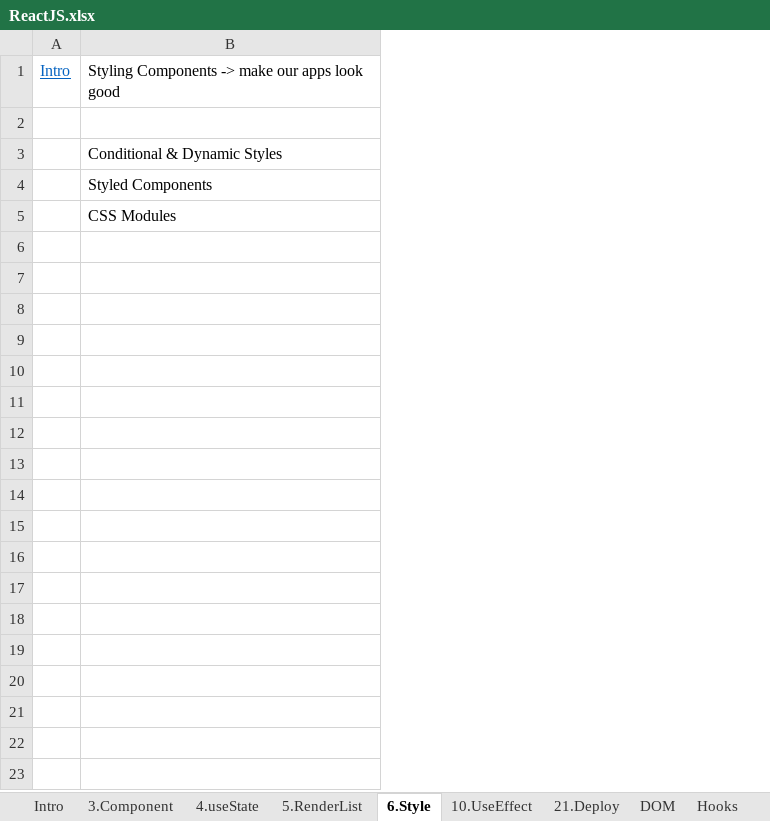
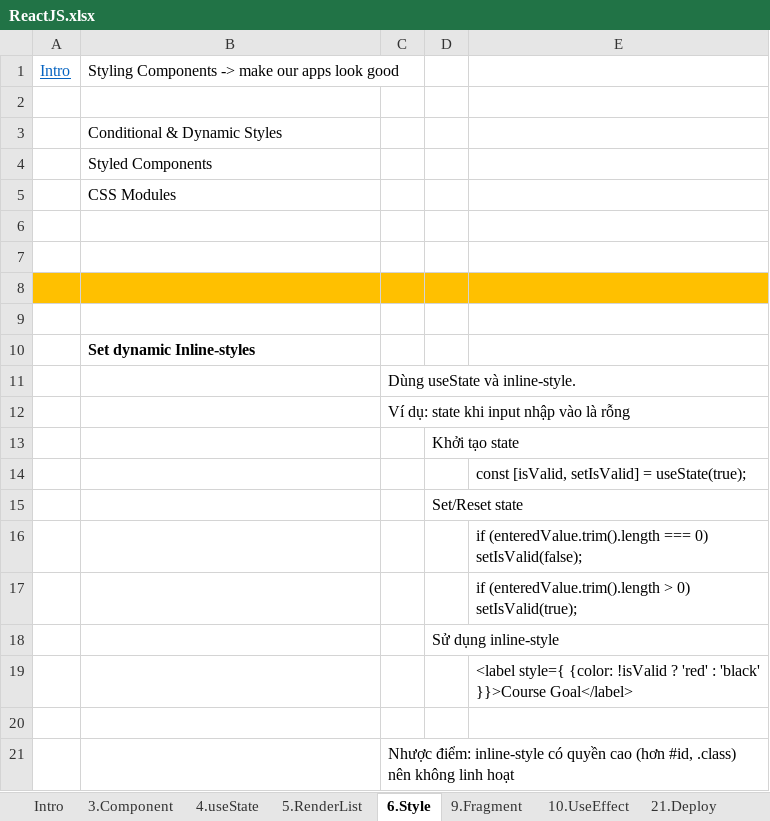
Before and after one commit to buinguyentung/react_crash_course, an Excel workbook: ReactJS.xlsx, sheet 6.Style, drawn as a sheet; only a part is shown; values as stored, in another font and other column widths than the file's, no borders; the diff covers the shown part only; the diff names each change by its address in the sheet, - before the commit and + after, or states it on an @@ line.

```diff
--- a/ReactJS.xlsx (sheet 6.Style)
+++ b/ReactJS.xlsx (sheet 6.Style)
+sheet tab: 9.Fragment
+column C, empty
+column D, empty
+column E, empty
+row 6: (empty)
+row 7: (empty)
+row 8: (empty)
+row 9: (empty)
+row 10:  | Set dynamic Inline-styles
+row 11:  |  | Dùng useState và inline-style.
+row 12:  |  | Ví dụ: state khi input nhập vào là rỗng
+row 13:  |  |  | Khởi tạo state
+row 14:  |  |  |  | const [isValid, setIsValid] = useState(true);
+row 15:  |  |  | Set/Reset state
+row 16:  |  |  |  | if (enteredValue.trim().length === 0) setIsValid(false);
+row 17:  |  |  |  | if (enteredValue.trim().length > 0) setIsValid(true);
+row 18:  |  |  | Sử dụng inline-style
+row 19:  |  |  |  | <label style={ {color: !isValid ? 'red' : 'black' }}>Course Goal</label>
+row 20: (empty)
+row 21:  |  | Nhược điểm: inline-style có quyền cao (hơn #id, .class) nên không linh hoạt
```
Also changed, not shown: 24 added rows elsewhere in this sheet, sheet Intro, sheet 5.RenderList, sheet 3.Component, charts or pictures, 23 other files.
